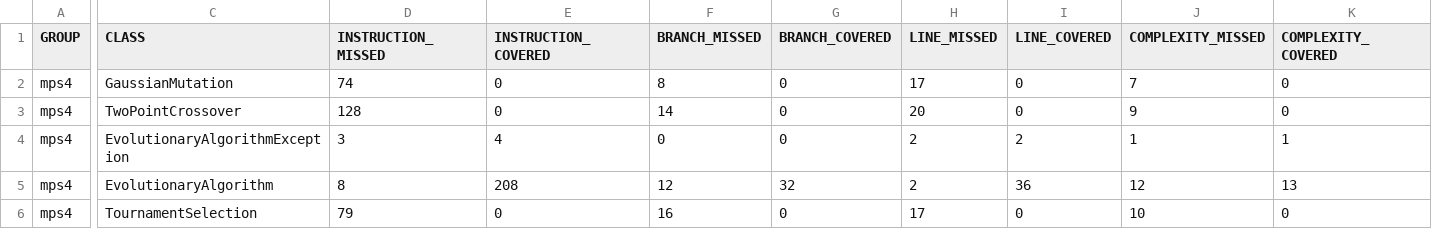
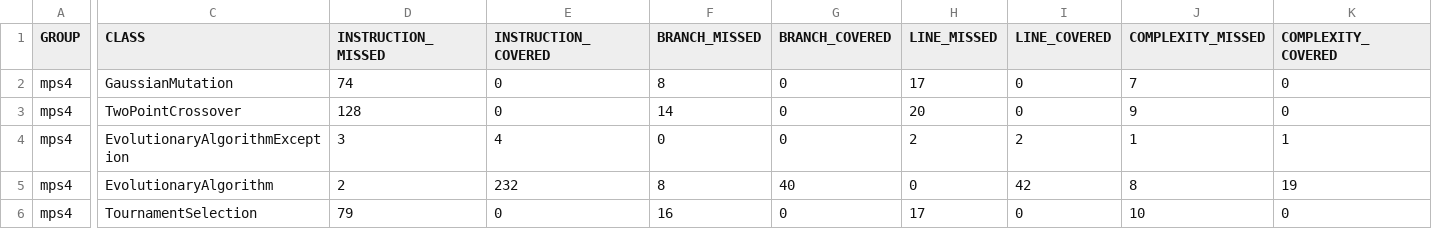
Before and after one commit to MarioMerZap/MantenimientoP4, a CSV file: target/site/jacoco/jacoco.csv, drawn as a sheet; only a part is shown, gaps mark what is left out; the diff names each change by its address in the sheet, - before the commit and + after, or states it on an @@ line.

Commit message:
Arreglados errores + Avanzado con test
Quedan cubrir algunas branches. Aqui si que hay que llegar al 100%

```diff
--- a/target/site/jacoco/jacoco.csv
+++ b/target/site/jacoco/jacoco.csv
-D5 (INSTRUCTION_MISSED): 8
+D5 (INSTRUCTION_MISSED): 2
-E5 (INSTRUCTION_COVERED): 208
+E5 (INSTRUCTION_COVERED): 232
-F5 (BRANCH_MISSED): 12
+F5 (BRANCH_MISSED): 8
-G5 (BRANCH_COVERED): 32
+G5 (BRANCH_COVERED): 40
-H5 (LINE_MISSED): 2
+H5 (LINE_MISSED): 0
-I5 (LINE_COVERED): 36
+I5 (LINE_COVERED): 42
-J5 (COMPLEXITY_MISSED): 12
+J5 (COMPLEXITY_MISSED): 8
-K5 (COMPLEXITY_COVERED): 13
+K5 (COMPLEXITY_COVERED): 19
```
Also changed, not shown: 24 other files.
